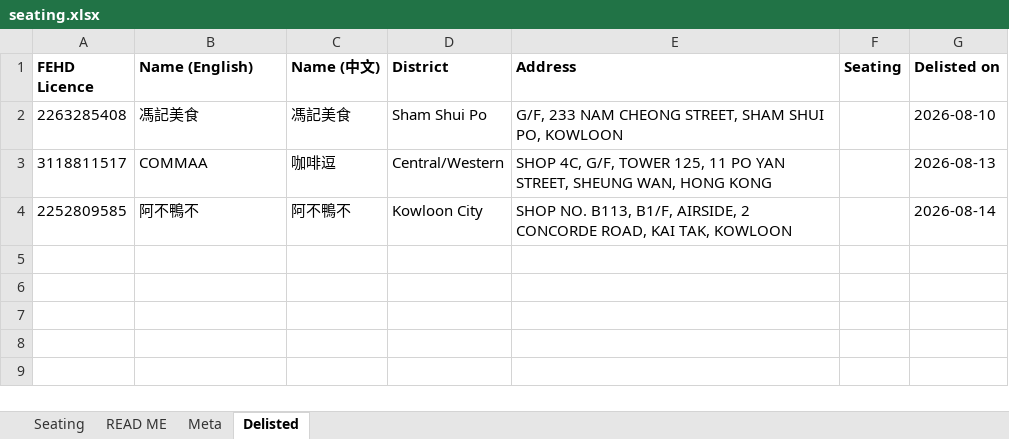
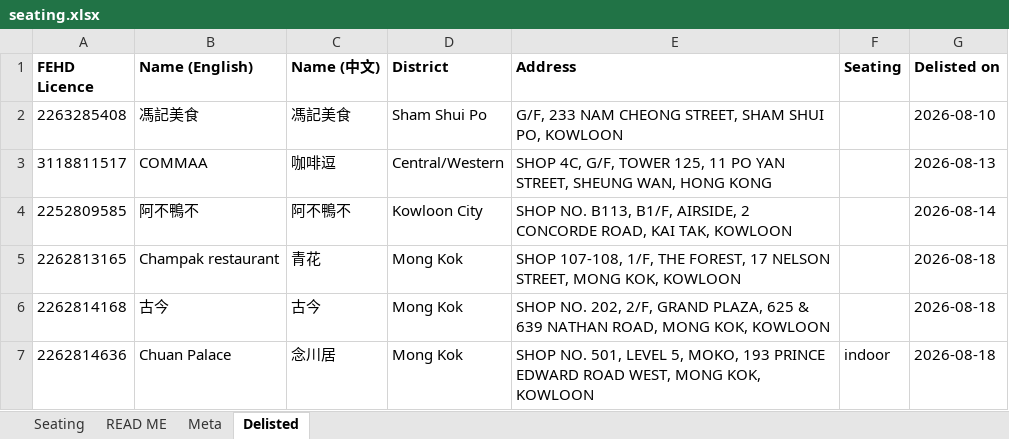
Before and after one commit to markeyhk/paws-plates-data, an Excel workbook: seating.xlsx, sheet Delisted, drawn as a sheet; values as stored, in another font and other column widths than the file's, no borders; the diff names each change by its address in the sheet, - before the commit and + after, or states it on an @@ line.

```diff
--- a/seating.xlsx (sheet Delisted)
+++ b/seating.xlsx (sheet Delisted)
+row 5: 2262813165 | Champak restaurant | 青花 | Mong Kok | SHOP 107-108, 1/F, THE FOREST, 17 NELSON STREET, MONG KOK, KOWLOON |  | 2026-08-18
+row 6: 2262814168 | 古今 | 古今 | Mong Kok | SHOP NO. 202, 2/F, GRAND PLAZA, 625 & 639 NATHAN ROAD, MONG KOK, KOWLOON |  | 2026-08-18
+row 7: 2262814636 | Chuan Palace | 念川居 | Mong Kok | SHOP NO. 501, LEVEL 5, MOKO, 193 PRINCE EDWARD ROAD WEST, MONG KOK, KOWLOON | indoor | 2026-08-18
```
Also changed, not shown: sheet Seating, sheet Meta, 2 other files.
